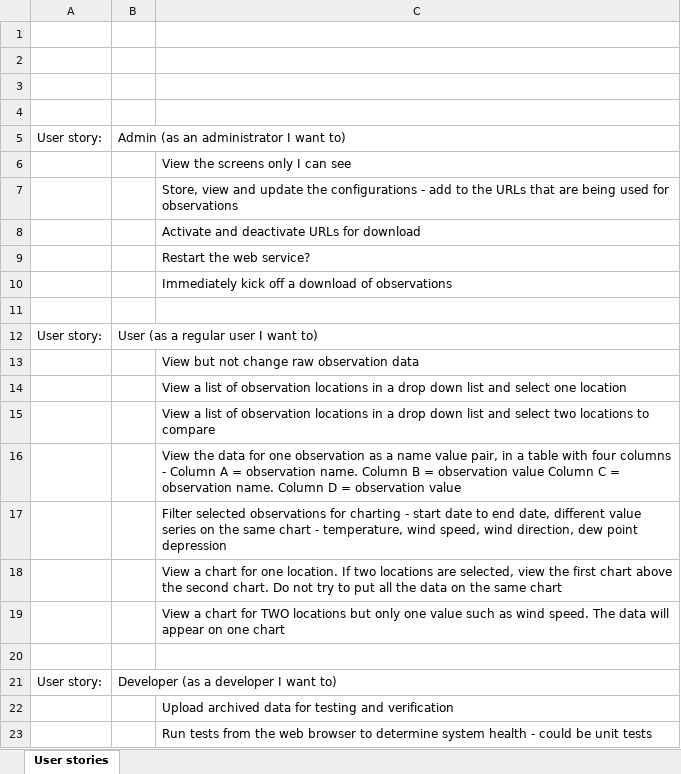
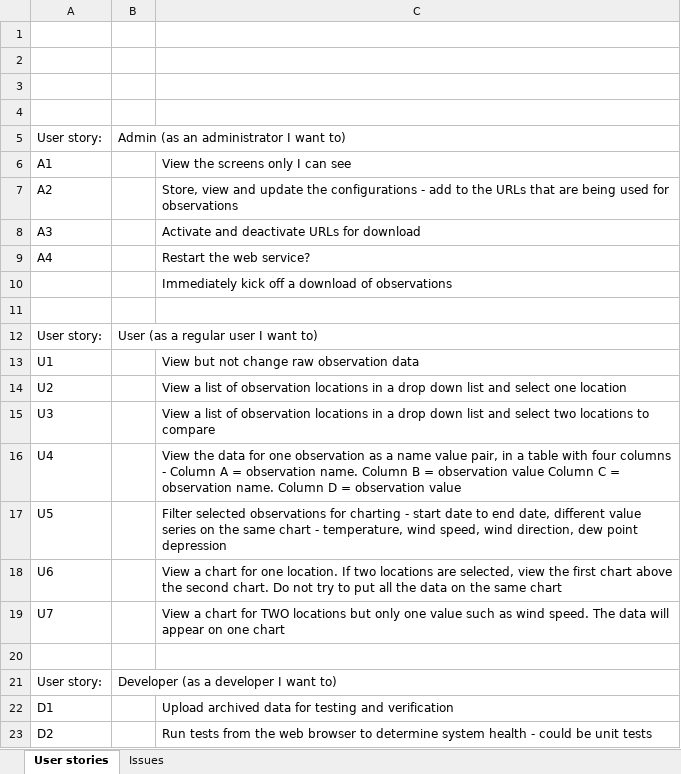
Before and after one commit to mrcrowley42/Project5, an Excel workbook: Project 5 product backlog.xlsx, sheet User stories, drawn as a sheet; values as stored, in another font and other column widths than the file's, no borders; the diff names each change by its address in the sheet, - before the commit and + after, or states it on an @@ line.

```diff
--- a/Project 5 product backlog.xlsx (sheet User stories)
+++ b/Project 5 product backlog.xlsx (sheet User stories)
+sheet tab: Issues
-A6: (empty)
+A6: A1
-A7: (empty)
+A7: A2
-A8: (empty)
+A8: A3
-A9: (empty)
+A9: A4
-A13: (empty)
+A13: U1
-A14: (empty)
+A14: U2
-A15: (empty)
+A15: U3
-A16: (empty)
+A16: U4
-A17: (empty)
+A17: U5
-A18: (empty)
+A18: U6
-A19: (empty)
+A19: U7
-A22: (empty)
+A22: D1
-A23: (empty)
+A23: D2
```
